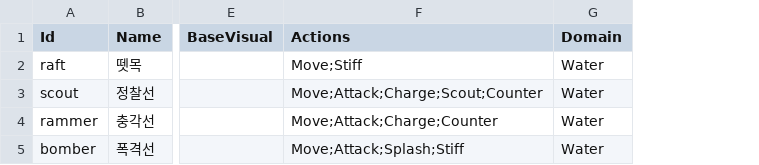
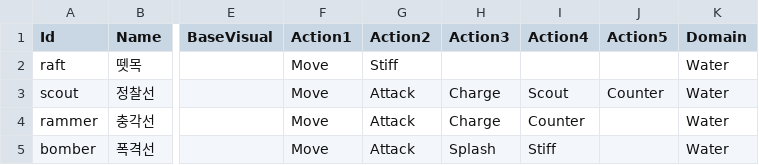
Before and after one commit to ybs1164/gugugaga, a CSV file: Assets/Resources/NavalUnits.csv, drawn as a sheet; only a part is shown, gaps mark what is left out; removed rows and columns are numbered as before the commit, all else as after; the diff names each change by its address in the sheet, - before the commit and + after, or states it on an @@ line.

```diff
--- a/Assets/Resources/NavalUnits.csv
+++ b/Assets/Resources/NavalUnits.csv
-column F (Actions), rows 2-5: Move;Stiff | Move;Attack;Charge;Scout;Counter | Move;Attack;Charge;Counter | Move;Attack;Splash;Stiff
+column F (Action1), rows 2-5: all Move
+column G (Action2), rows 2-5: Stiff | Attack | Attack | Attack
+column H (Action3), rows 3-5: Charge | Charge | Splash
+column I (Action4), rows 3-5: Scout | Counter | Stiff
+column J (Action5), row 3: Counter
```
Also changed, not shown: Assets/Resources/Buildings.csv, Assets/Resources/TechTree.csv, 26 other files.
